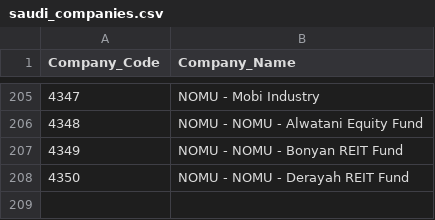
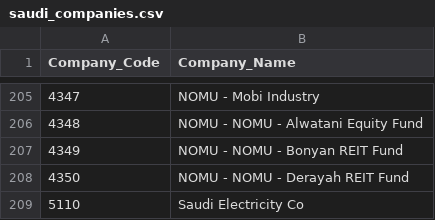
Before and after one commit to CodacXz/Test, a CSV file: saudi_companies.csv, drawn as a sheet; only a part is shown, gaps mark what is left out; the diff names each change by its address in the sheet, - before the commit and + after, or states it on an @@ line.

Commit message:
saudi_companies.csv

```diff
--- a/saudi_companies.csv
+++ b/saudi_companies.csv
+row 209: 5110 | Saudi Electricity Co
```
